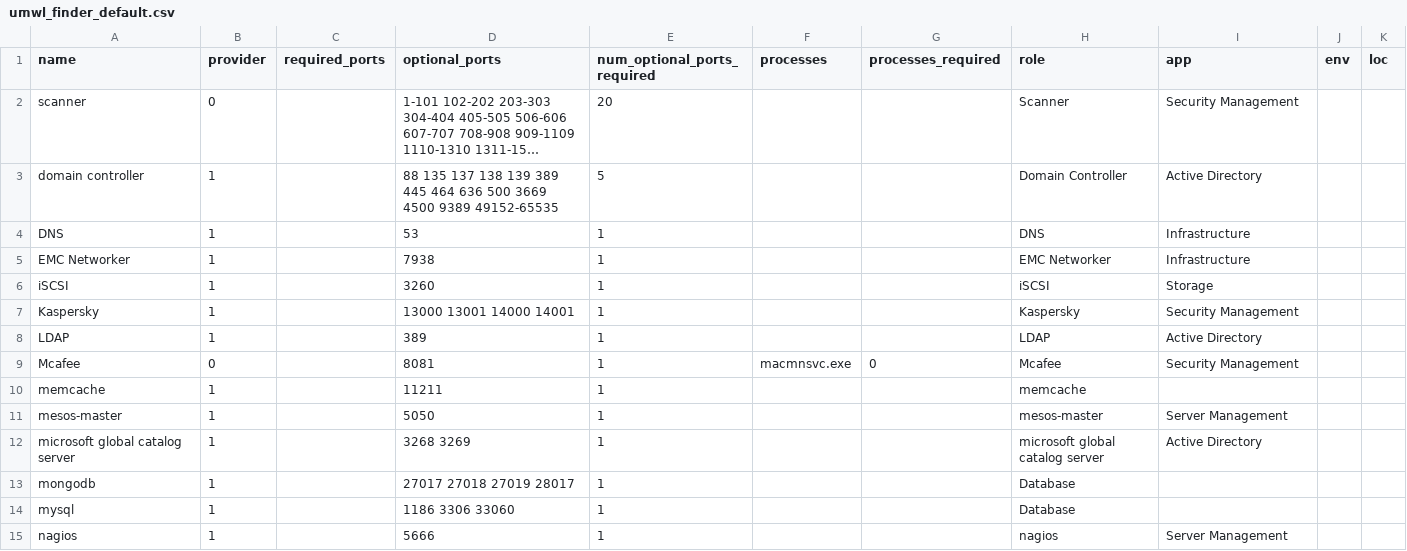
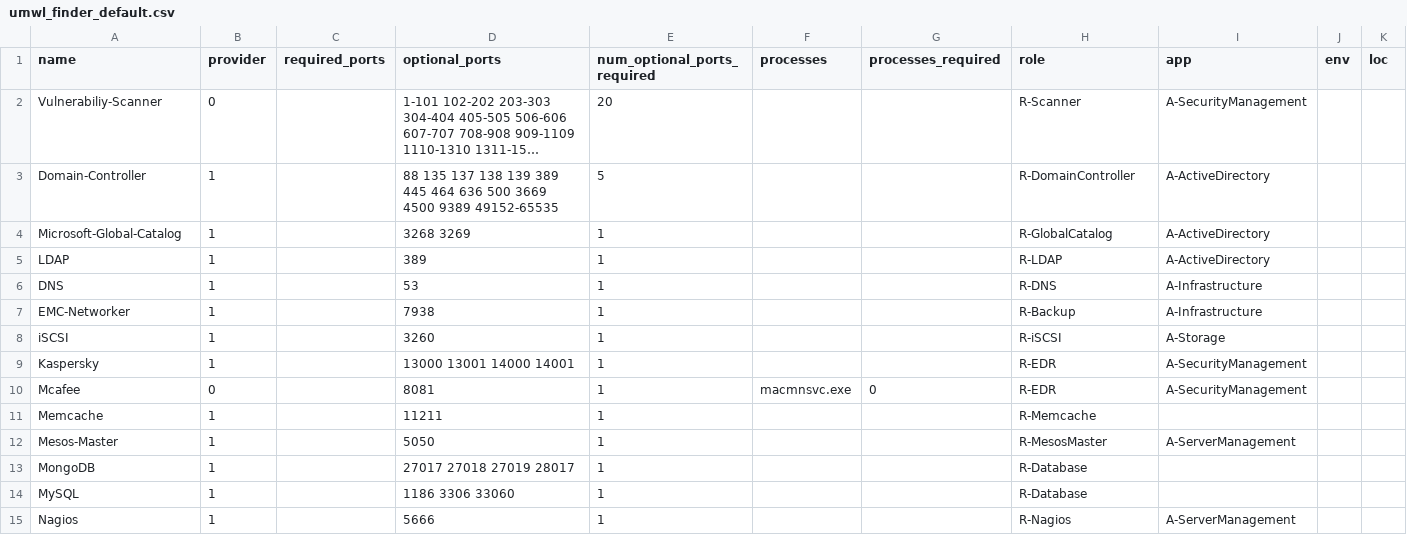
Before and after one commit to jdschmitz15/unmanaged-maker, a CSV file: umwl_finder_default.csv, drawn as a sheet; only a part is shown; long unchanged cells end in …; removed rows and columns are numbered as before the commit, all else as after; the diff covers the shown part only; the diff names each change by its address in the sheet, - before the commit and + after, or states it on an @@ line.

Commit message:
added options for exporting in formats for GAT import and ILO CLI import

```diff
--- a/umwl_finder_default.csv
+++ b/umwl_finder_default.csv
-A2 (name): scanner
+A2 (name): Vulnerabiliy-Scanner
-H2 (role): Scanner
+H2 (role): R-Scanner
-I2 (app): Security Management
+I2 (app): A-SecurityManagement
-A3 (name): domain controller
+A3 (name): Domain-Controller
-H3 (role): Domain Controller
+H3 (role): R-DomainController
-I3 (app): Active Directory
+I3 (app): A-ActiveDirectory
+row 4: Microsoft-Global-Catalog | 1 |  | 3268 3269 | 1 |  |  | R-GlobalCatalog | A-ActiveDirectory
+row 5: LDAP | 1 |  | 389 | 1 |  |  | R-LDAP | A-ActiveDirectory
-H6 (role): DNS
+H6 (role): R-DNS
-I6:I7 (app): Infrastructure
+I6:I7 (app): A-Infrastructure
-A7 (name): EMC Networker
+A7 (name): EMC-Networker
-H7 (role): EMC Networker
+H7 (role): R-Backup
-H8 (role): iSCSI
+H8 (role): R-iSCSI
-I8 (app): Storage
+I8 (app): A-Storage
-H9 (role): Kaspersky
+H9 (role): R-EDR
-I9 (app): Security Management
+I9 (app): A-SecurityManagement
-row 8: LDAP | 1 |  | 389 | 1 |  |  | LDAP | Active Directory
-H10 (role): Mcafee
+H10 (role): R-EDR
-I10 (app): Security Management
+I10 (app): A-SecurityManagement
-A11 (name): memcache
+A11 (name): Memcache
-H11 (role): memcache
+H11 (role): R-Memcache
-A12 (name): mesos-master
+A12 (name): Mesos-Master
-H12 (role): mesos-master
+H12 (role): R-MesosMaster
-I12 (app): Server Management
+I12 (app): A-ServerManagement
-row 12: microsoft global catalog server | 1 |  | 3268 3269 | 1 |  |  | microsoft global catalog server | Active Directory
-A13 (name): mongodb
+A13 (name): MongoDB
-H13:H14 (role): Database
+H13:H14 (role): R-Database
-A14 (name): mysql
+A14 (name): MySQL
-A15 (name): nagios
+A15 (name): Nagios
-H15 (role): nagios
+H15 (role): R-Nagios
-I15 (app): Server Management
+I15 (app): A-ServerManagement
```
Also changed, not shown: 56 edited cells elsewhere in this file, 3 other files.
